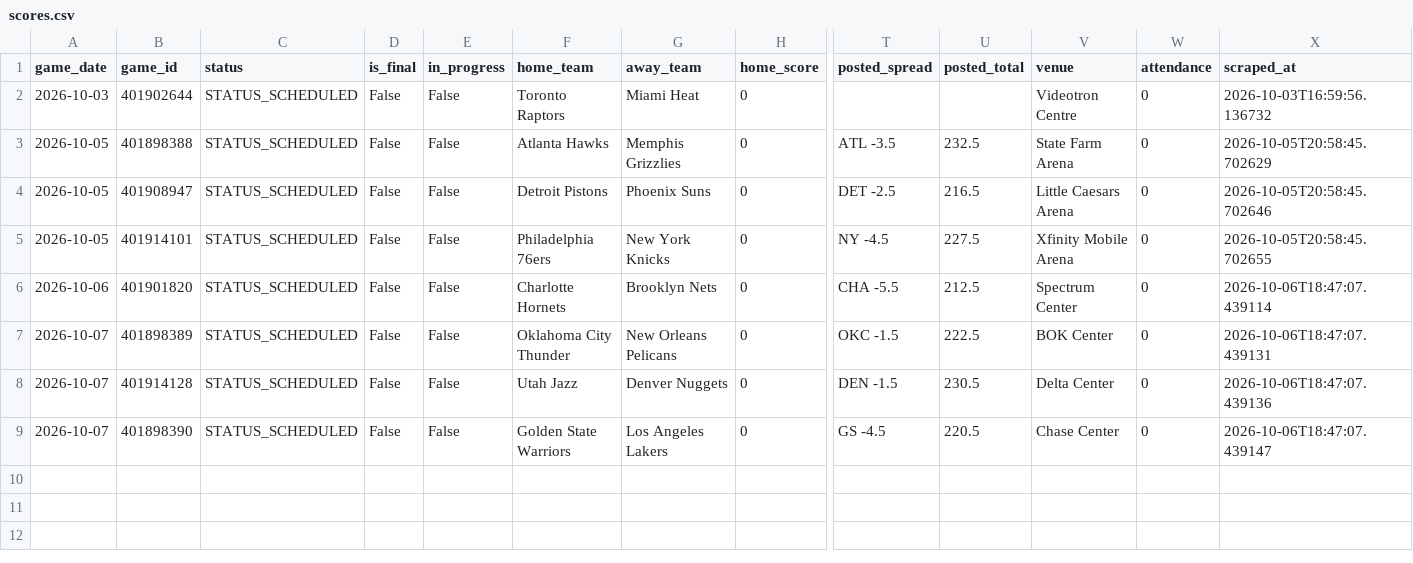
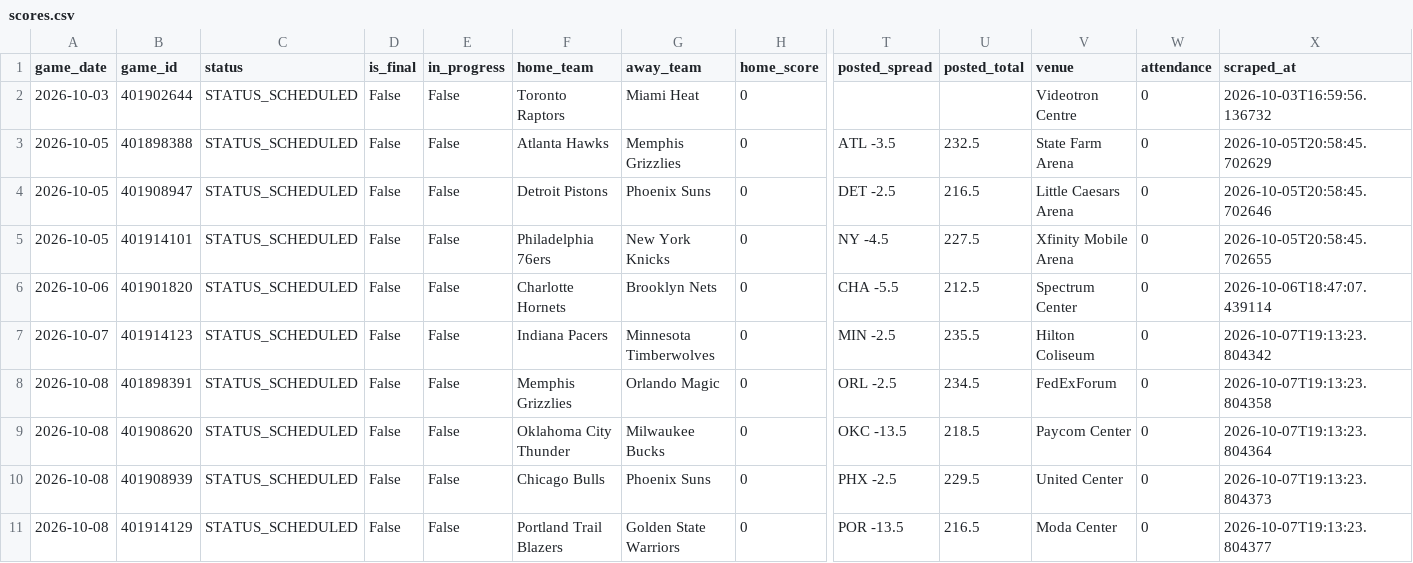
Before and after one commit to bigtyme2k3/Nba-model, a CSV file: data/raw/scores.csv, drawn as a sheet; only a part is shown, gaps mark what is left out; addresses are those after the commit; rows hold the shown columns only; the diff names each change by its address in the sheet, - before the commit and + after, or states it on an @@ line.

```diff
--- a/data/raw/scores.csv
+++ b/data/raw/scores.csv
+row 7: 2026-10-07 | 401914123 | STATUS_SCHEDULED | False | False | Indiana Pacers | Minnesota Timberwolves | 0 | MIN -2.5 | 235.5 | Hilton Coliseum | 0 | 2026-10-07T19:13:23.804342
+row 8: 2026-10-08 | 401898391 | STATUS_SCHEDULED | False | False | Memphis Grizzlies | Orlando Magic | 0 | ORL -2.5 | 234.5 | FedExForum | 0 | 2026-10-07T19:13:23.804358
-A9:A11 (game_date): 2026-10-07
+A9:A11 (game_date): 2026-10-08
-B9 (game_id): 401898389
+B9 (game_id): 401908620
-G9 (away_team): New Orleans Pelicans
+G9 (away_team): Milwaukee Bucks
-T9 (posted_spread): OKC -1.5
+T9 (posted_spread): OKC -13.5
-U9 (posted_total): 222.5
+U9 (posted_total): 218.5
-V9 (venue): BOK Center
+V9 (venue): Paycom Center
-X9 (scraped_at): 2026-10-06T18:47:07.439131
+X9 (scraped_at): 2026-10-07T19:13:23.804364
-B10 (game_id): 401914128
+B10 (game_id): 401908939
-F10 (home_team): Utah Jazz
+F10 (home_team): Chicago Bulls
-G10 (away_team): Denver Nuggets
+G10 (away_team): Phoenix Suns
-T10 (posted_spread): DEN -1.5
+T10 (posted_spread): PHX -2.5
-U10 (posted_total): 230.5
+U10 (posted_total): 229.5
-V10 (venue): Delta Center
+V10 (venue): United Center
-X10 (scraped_at): 2026-10-06T18:47:07.439136
+X10 (scraped_at): 2026-10-07T19:13:23.804373
-B11 (game_id): 401898390
+B11 (game_id): 401914129
-F11 (home_team): Golden State Warriors
+F11 (home_team): Portland Trail Blazers
-G11 (away_team): Los Angeles Lakers
+G11 (away_team): Golden State Warriors
-T11 (posted_spread): GS -4.5
+T11 (posted_spread): POR -13.5
-U11 (posted_total): 220.5
+U11 (posted_total): 216.5
-V11 (venue): Chase Center
+V11 (venue): Moda Center
-X11 (scraped_at): 2026-10-06T18:47:07.439147
+X11 (scraped_at): 2026-10-07T19:13:23.804377
```
Also changed, not shown: data/processed/master_2026.csv, data/raw/hoopr_games_2026.csv, 19 other files.
